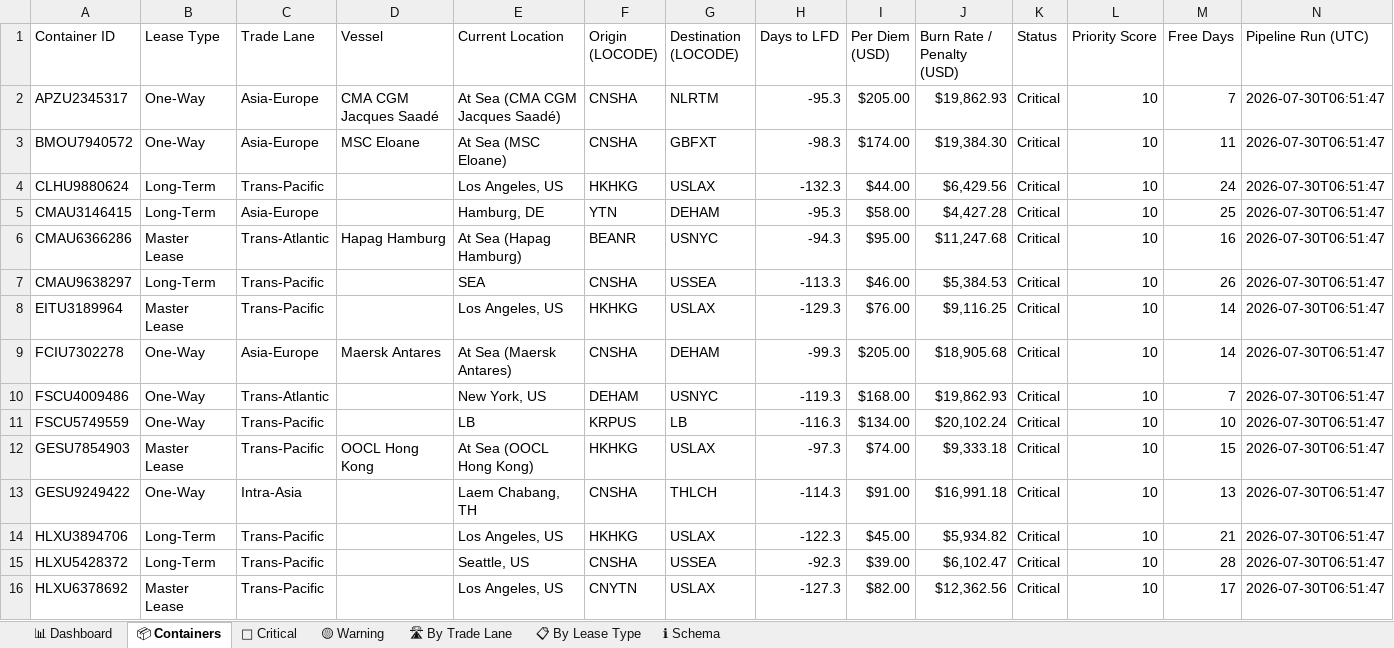
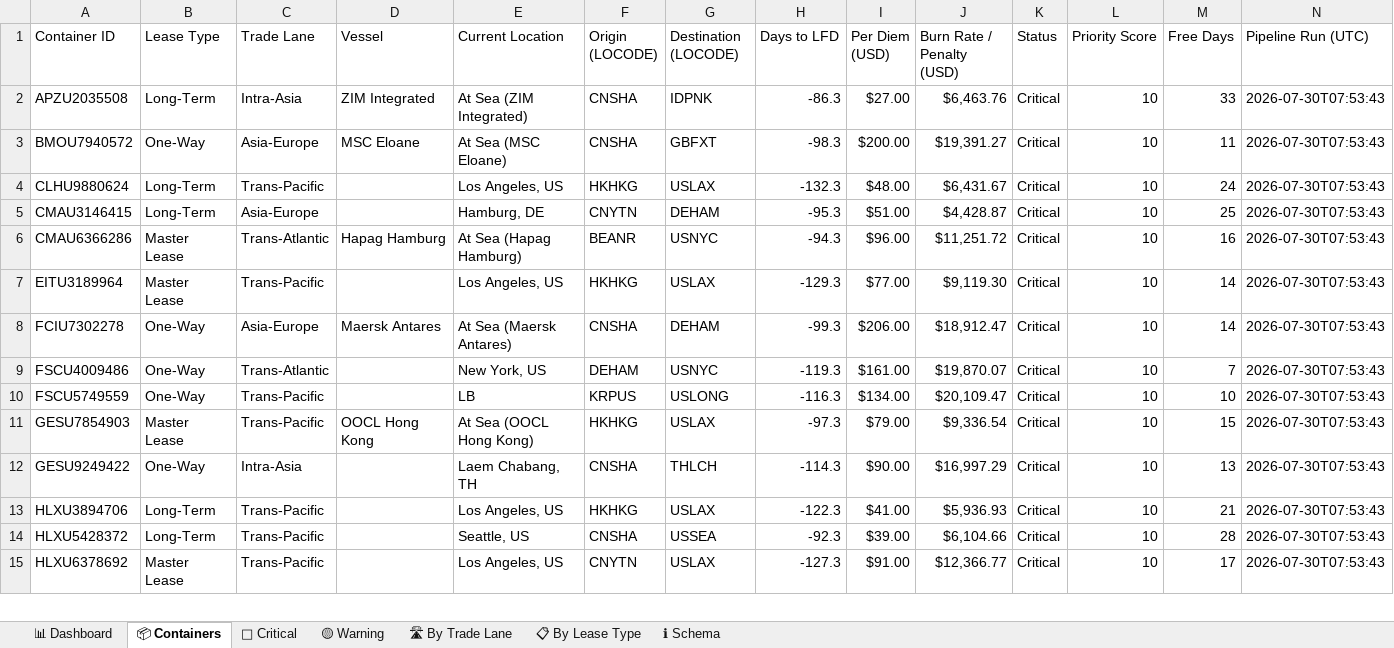
Before and after one commit to rahulmistry18/-Reposea_container_optimizer, an Excel workbook: data/exports/reposea_report.xlsx, sheet 📦 Containers, drawn as a sheet; only a part is shown; values as stored, in another font and other column widths than the file's, no cell formats; table styles not drawn; removed rows and columns are numbered as before the commit, all else as after; the diff covers the shown part only; the diff names each change by its address in the sheet, - before the commit and + after, or states it on an @@ line.

Commit message:
chore(data): pipeline run 2026-07-29T23:53:44Z [skip ci]

```diff
--- a/data/exports/reposea_report.xlsx (sheet 📦 Containers)
+++ b/data/exports/reposea_report.xlsx (sheet 📦 Containers)
-row 2: APZU2345317 | One-Way | Asia-Europe | CMA CGM Jacques Saadé | At Sea (CMA CGM Jacques Saadé) | CNSHA | NLRTM | -95.3 | $205.00 | $19,862.93 | Critical | 10 | 7 | 2026-07-30T06:51:47
+row 2: APZU2035508 | Long-Term | Intra-Asia | ZIM Integrated | At Sea (ZIM Integrated) | CNSHA | IDPNK | -86.3 | $27.00 | $6,463.76 | Critical | 10 | 33 | 2026-07-30T07:53:43
-I3 (Per Diem (USD)): $174.00
+I3 (Per Diem (USD)): $200.00
-J3 (Burn Rate / Penalty (USD)): $19,384.30
+J3 (Burn Rate / Penalty (USD)): $19,391.27
-N3:N6 (Pipeline Run (UTC)): 2026-07-30T06:51:47
+N3:N6 (Pipeline Run (UTC)): 2026-07-30T07:53:43
-I4 (Per Diem (USD)): $44.00
+I4 (Per Diem (USD)): $48.00
-J4 (Burn Rate / Penalty (USD)): $6,429.56
+J4 (Burn Rate / Penalty (USD)): $6,431.67
-F5 (Origin (LOCODE)): YTN
+F5 (Origin (LOCODE)): CNYTN
-I5 (Per Diem (USD)): $58.00
+I5 (Per Diem (USD)): $51.00
-J5 (Burn Rate / Penalty (USD)): $4,427.28
+J5 (Burn Rate / Penalty (USD)): $4,428.87
-I6 (Per Diem (USD)): $95.00
+I6 (Per Diem (USD)): $96.00
-J6 (Burn Rate / Penalty (USD)): $11,247.68
+J6 (Burn Rate / Penalty (USD)): $11,251.72
-row 7: CMAU9638297 | Long-Term | Trans-Pacific |  | SEA | CNSHA | USSEA | -113.3 | $46.00 | $5,384.53 | Critical | 10 | 26 | 2026-07-30T06:51:47
-I7 (Per Diem (USD)): $76.00
+I7 (Per Diem (USD)): $77.00
-J7 (Burn Rate / Penalty (USD)): $9,116.25
+J7 (Burn Rate / Penalty (USD)): $9,119.30
-N7:N15 (Pipeline Run (UTC)): 2026-07-30T06:51:47
+N7:N15 (Pipeline Run (UTC)): 2026-07-30T07:53:43
-I8 (Per Diem (USD)): $205.00
+I8 (Per Diem (USD)): $206.00
-J8 (Burn Rate / Penalty (USD)): $18,905.68
+J8 (Burn Rate / Penalty (USD)): $18,912.47
-I9 (Per Diem (USD)): $168.00
+I9 (Per Diem (USD)): $161.00
-J9 (Burn Rate / Penalty (USD)): $19,862.93
+J9 (Burn Rate / Penalty (USD)): $19,870.07
-G10 (Destination (LOCODE)): LB
+G10 (Destination (LOCODE)): USLONG
-J10 (Burn Rate / Penalty (USD)): $20,102.24
+J10 (Burn Rate / Penalty (USD)): $20,109.47
-I11 (Per Diem (USD)): $74.00
+I11 (Per Diem (USD)): $79.00
-J11 (Burn Rate / Penalty (USD)): $9,333.18
+J11 (Burn Rate / Penalty (USD)): $9,336.54
-I12 (Per Diem (USD)): $91.00
+I12 (Per Diem (USD)): $90.00
-J12 (Burn Rate / Penalty (USD)): $16,991.18
+J12 (Burn Rate / Penalty (USD)): $16,997.29
-I13 (Per Diem (USD)): $45.00
+I13 (Per Diem (USD)): $41.00
-J13 (Burn Rate / Penalty (USD)): $5,934.82
+J13 (Burn Rate / Penalty (USD)): $5,936.93
-J14 (Burn Rate / Penalty (USD)): $6,102.47
+J14 (Burn Rate / Penalty (USD)): $6,104.66
-I15 (Per Diem (USD)): $82.00
+I15 (Per Diem (USD)): $91.00
-J15 (Burn Rate / Penalty (USD)): $12,362.56
+J15 (Burn Rate / Penalty (USD)): $12,366.77
```
Also changed, not shown: 7 added rows, 6 removed rows and 47 edited cells elsewhere in this sheet, sheet 🔴 Critical, sheet 🛣 By Trade Lane, sheet 📊 Dashboard, sheet 📋 By Lease Type, cell formats, 7 other files.
